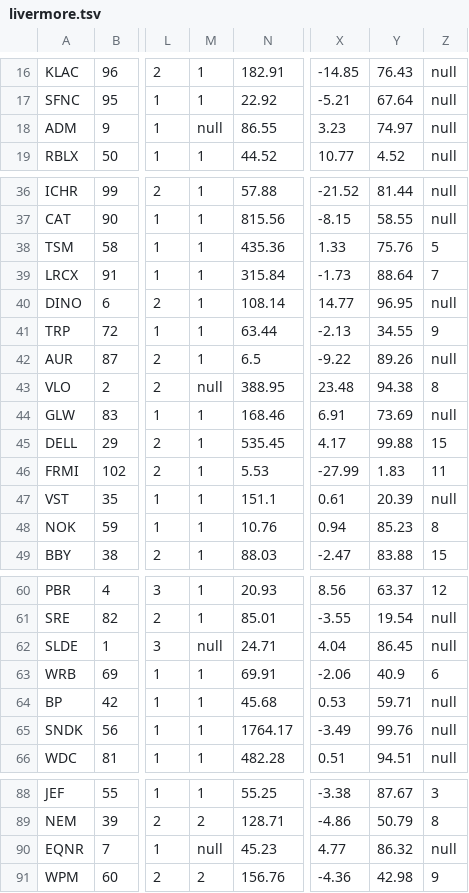
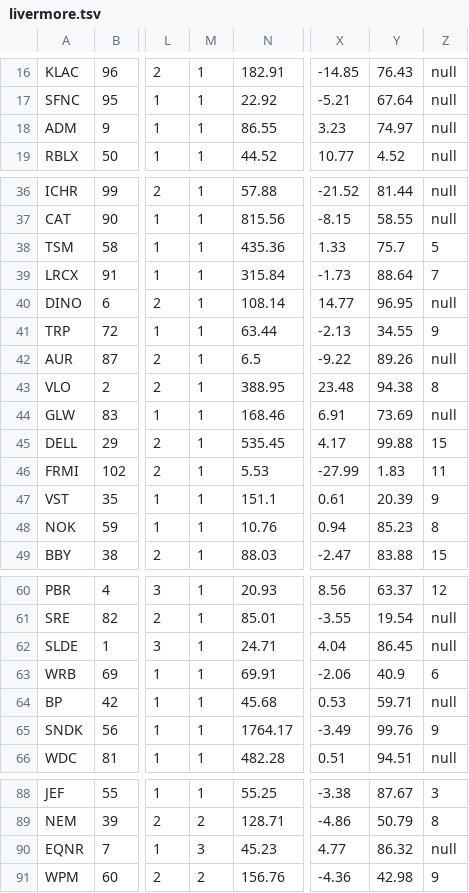
Before and after one commit to TongIncomeWheel/AQE, a TSV file: aegis/output/packets/livermore.tsv, drawn as a sheet; only a part is shown, gaps mark what is left out; the diff covers the shown part only; the diff names each change by its address in the sheet, - before the commit and + after, or states it on an @@ line.

```diff
--- a/aegis/output/packets/livermore.tsv
+++ b/aegis/output/packets/livermore.tsv
-M18: null
+M18: 1
-Y38: 75.76
+Y38: 75.7
-M43: null
+M43: 1
-Z47: null
+Z47: 9
-M62: null
+M62: 1
-Z65: null
+Z65: 9
-M90: null
+M90: 3
```
Also changed, not shown: 1 edited cell elsewhere in this file.
